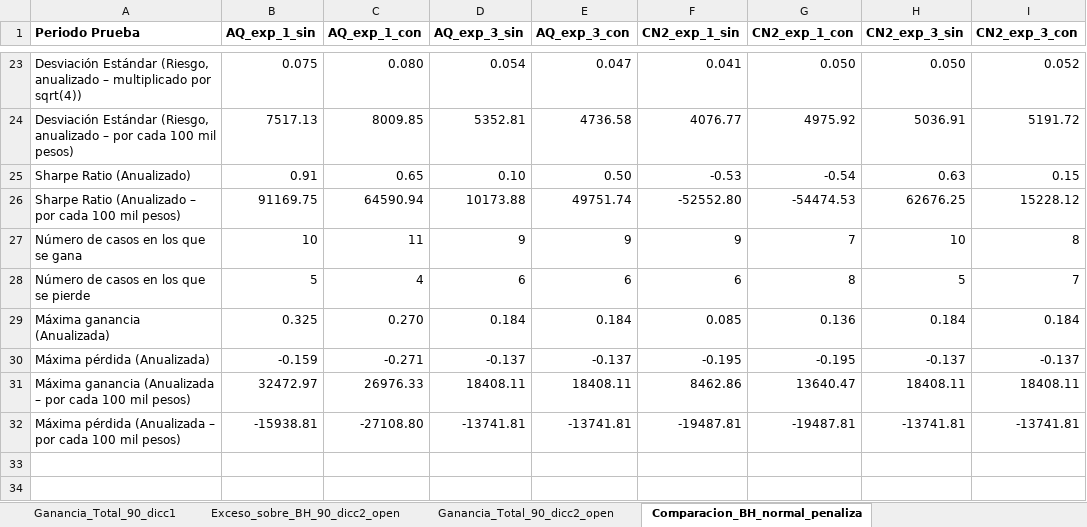
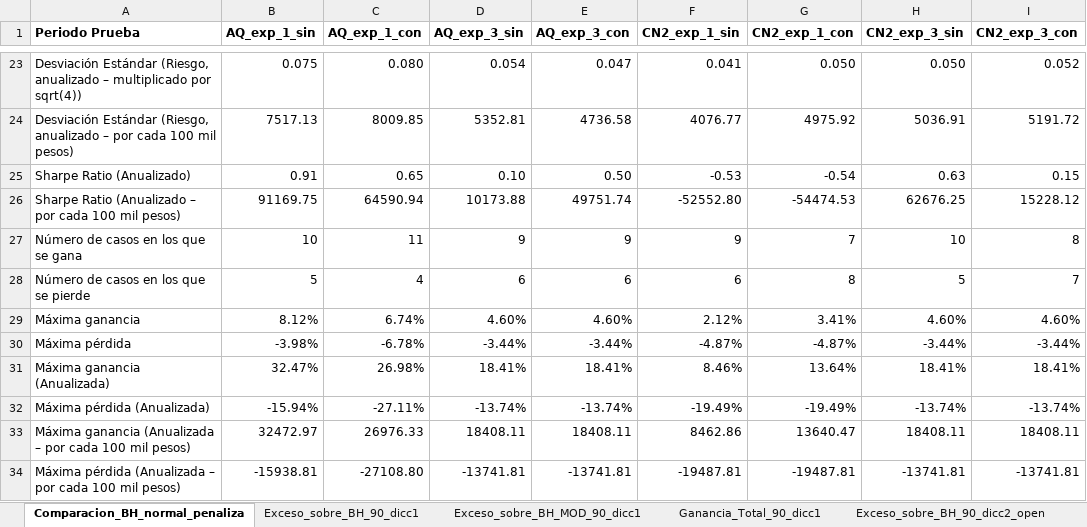
Before and after one commit to davidrmh/Thesis, an Excel workbook: experimentos/comparacion_experimentos.xlsx, sheet Comparacion_BH_normal_penaliza, drawn as a sheet; only a part is shown, gaps mark what is left out; values as stored, in another font and other column widths than the file's, no borders; addresses are those after the commit; the diff names each change by its address in the sheet, - before the commit and + after, or states it on an @@ line.

Commit message:
Agrega más comparaciones

```diff
--- a/experimentos/comparacion_experimentos.xlsx (sheet Comparacion_BH_normal_penaliza)
+++ b/experimentos/comparacion_experimentos.xlsx (sheet Comparacion_BH_normal_penaliza)
@@ sheet tab order changed: Comparacion_BH_normal_penaliza | Exceso_sobre_BH_90_dicc1 | Exceso_sobre_BH_MOD_90_dicc1 | Ganancia_Total_90_dicc1 | Exceso_sobre_BH_90_dicc2_open @@
+row 29: Máxima ganancia | 8.12% | 6.74% | 4.60% | 4.60% | 2.12% | 3.41% | 4.60% | 4.60%
+row 30: Máxima pérdida | -3.98% | -6.78% | -3.44% | -3.44% | -4.87% | -4.87% | -3.44% | -3.44%
-B31 (AQ_exp_1_sin): 0.325
+B31 (AQ_exp_1_sin): 32.47%
-C31 (AQ_exp_1_con): 0.270
+C31 (AQ_exp_1_con): 26.98%
-D31 (AQ_exp_3_sin): 0.184
+D31 (AQ_exp_3_sin): 18.41%
-E31 (AQ_exp_3_con): 0.184
+E31 (AQ_exp_3_con): 18.41%
-F31 (CN2_exp_1_sin): 0.085
+F31 (CN2_exp_1_sin): 8.46%
-G31 (CN2_exp_1_con): 0.136
+G31 (CN2_exp_1_con): 13.64%
-H31 (CN2_exp_3_sin): 0.184
+H31 (CN2_exp_3_sin): 18.41%
-I31 (CN2_exp_3_con): 0.184
+I31 (CN2_exp_3_con): 18.41%
-B32 (AQ_exp_1_sin): -0.159
+B32 (AQ_exp_1_sin): -15.94%
-C32 (AQ_exp_1_con): -0.271
+C32 (AQ_exp_1_con): -27.11%
-D32 (AQ_exp_3_sin): -0.137
+D32 (AQ_exp_3_sin): -13.74%
-E32 (AQ_exp_3_con): -0.137
+E32 (AQ_exp_3_con): -13.74%
-F32 (CN2_exp_1_sin): -0.195
+F32 (CN2_exp_1_sin): -19.49%
-G32 (CN2_exp_1_con): -0.195
+G32 (CN2_exp_1_con): -19.49%
-H32 (CN2_exp_3_sin): -0.137
+H32 (CN2_exp_3_sin): -13.74%
-I32 (CN2_exp_3_con): -0.137
+I32 (CN2_exp_3_con): -13.74%
```
Also changed, not shown: sheet Exceso_sobre_BH_90_dicc1.
